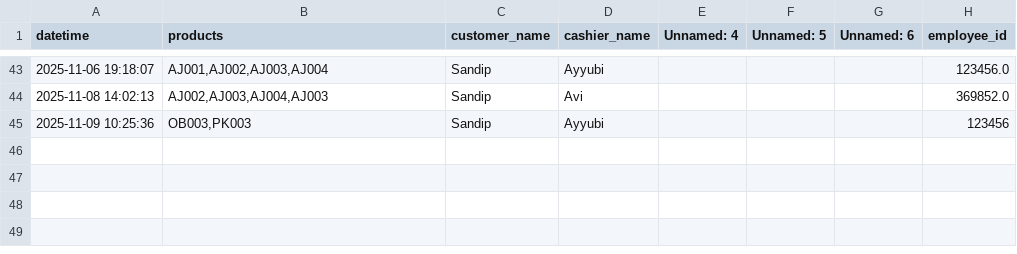
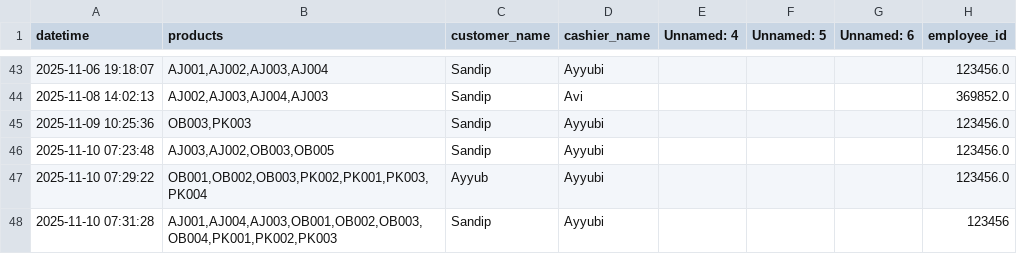
Before and after one commit to aliakbarpa/Cashier-AkbarJaya, a CSV file: data/sales.csv, drawn as a sheet; only a part is shown, gaps mark what is left out.

```diff
--- a/data/sales.csv
+++ b/data/sales.csv
@@ -44,2 +44,5 @@ datetime,products,customer_name,cashier_name,Unnamed: 4,Unnamed: 5,Unnamed: 6,em
 2025-11-08 14:02:13,"AJ002,AJ003,AJ004,AJ003",Sandip,Avi,,,,369852.0
-2025-11-09 10:25:36,"OB003,PK003",Sandip,Ayyubi,,,,123456
+2025-11-09 10:25:36,"OB003,PK003",Sandip,Ayyubi,,,,123456.0
+2025-11-10 07:23:48,"AJ003,AJ002,OB003,OB005",Sandip,Ayyubi,,,,123456.0
+2025-11-10 07:29:22,"OB001,OB002,OB003,PK002,PK001,PK003,PK004",Ayyub,Ayyubi,,,,123456.0
+2025-11-10 07:31:28,"AJ001,AJ004,AJ003,OB001,OB002,OB003,OB004,PK001,PK002,PK003",Sandip,Ayyubi,,,,123456
```
Also changed, not shown: data/products.csv, 17 other files.
